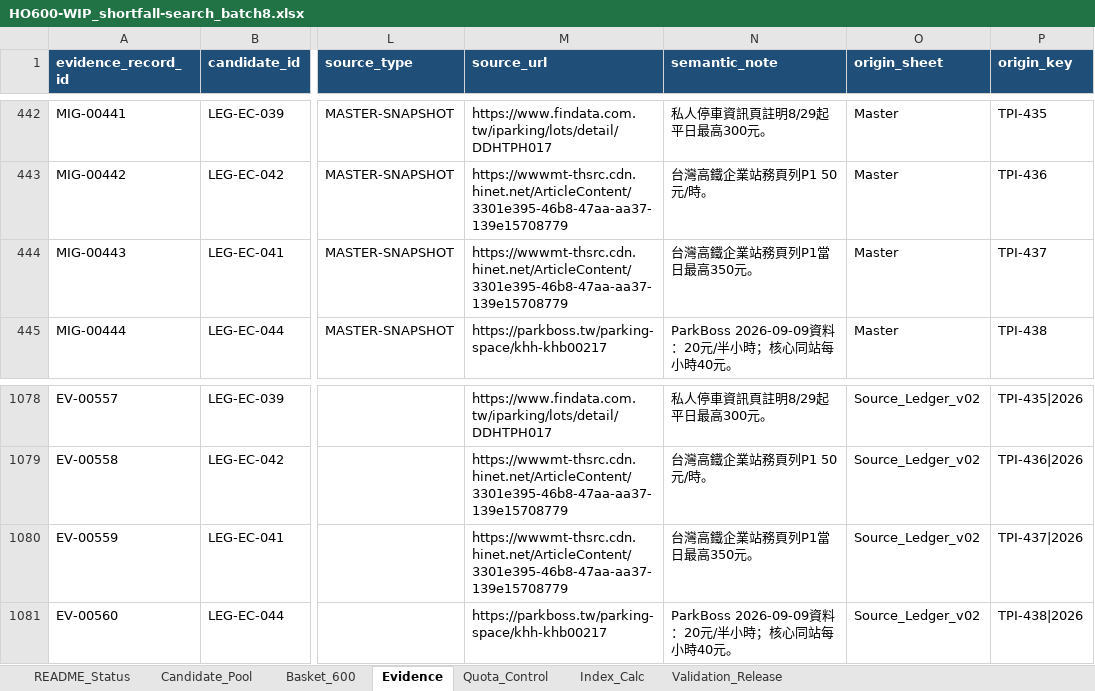
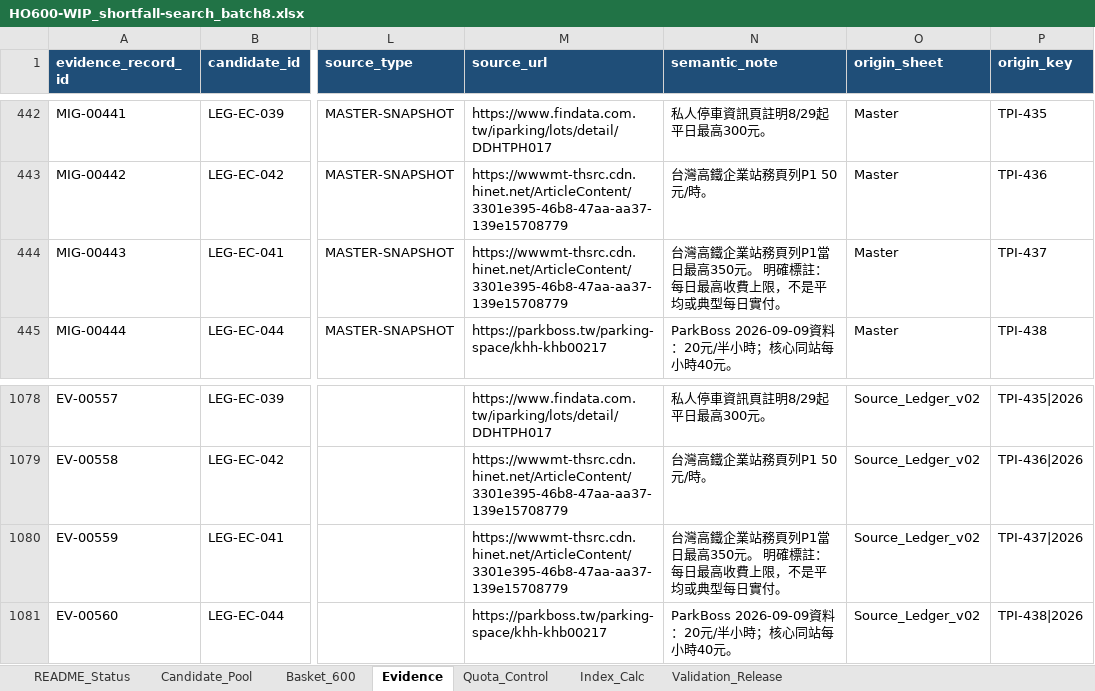
Before and after one commit to aitest00898/HO600-Taiwan-Private-Price-Basket, an Excel workbook: workbook/HO600-WIP_shortfall-search_batch8.xlsx, sheet Evidence, drawn as a sheet; only a part is shown, gaps mark what is left out; values as stored, in another font and other column widths than the file's, no borders; the diff covers the shown part only; the diff names each change by its address in the sheet, - before the commit and + after, or states it on an @@ line.

```diff
--- a/workbook/HO600-WIP_shortfall-search_batch8.xlsx (sheet Evidence)
+++ b/workbook/HO600-WIP_shortfall-search_batch8.xlsx (sheet Evidence)
-N444 (semantic_note): 台灣高鐵企業站務頁列P1當日最高350元。
+N444 (semantic_note): 台灣高鐵企業站務頁列P1當日最高350元。 明確標註：每日最高收費上限，不是平均或典型每日實付。
-N1080 (semantic_note): 台灣高鐵企業站務頁列P1當日最高350元。
+N1080 (semantic_note): 台灣高鐵企業站務頁列P1當日最高350元。 明確標註：每日最高收費上限，不是平均或典型每日實付。
```
Also changed, not shown: 34 added rows elsewhere in this sheet, sheet Candidate_Pool, sheet Validation_Release, sheet Quota_Control, sheet README_Status, charts or pictures, 10 other files.
